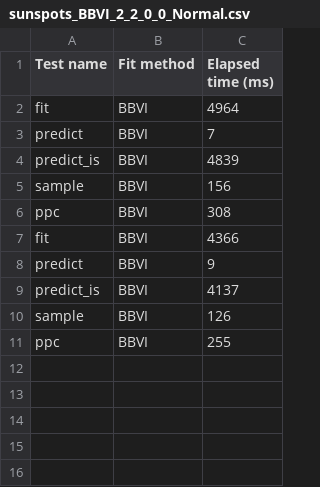
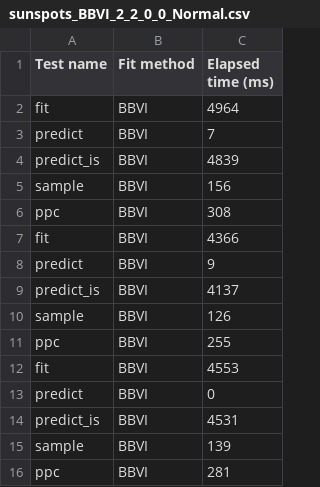
Before and after one commit to bosky9/c-plus-plus-project, a CSV file: data/performance_results/sunspots_BBVI_2_2_0_0_Normal.csv, drawn as a sheet; the diff names each change by its address in the sheet, - before the commit and + after, or states it on an @@ line.

```diff
--- a/data/performance_results/sunspots_BBVI_2_2_0_0_Normal.csv
+++ b/data/performance_results/sunspots_BBVI_2_2_0_0_Normal.csv
+row 12: fit | BBVI | 4553
+row 13: predict | BBVI | 0
+row 14: predict_is | BBVI | 4531
+row 15: sample | BBVI | 139
+row 16: ppc | BBVI | 281
```
Also changed, not shown: 15 other files.
